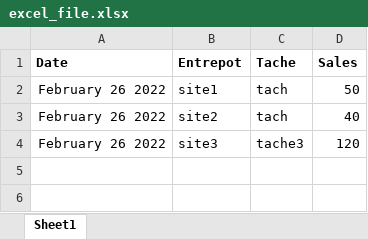
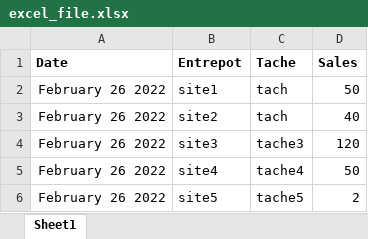
Before and after one commit to poisonlylo/yaml-to-excel-, an Excel workbook: cmake-build-debug/excel_file.xlsx, sheet Sheet1, drawn as a sheet; values as stored, in another font and other column widths than the file's, no borders; the diff names each change by its address in the sheet, - before the commit and + after, or states it on an @@ line.

```diff
--- a/cmake-build-debug/excel_file.xlsx (sheet Sheet1)
+++ b/cmake-build-debug/excel_file.xlsx (sheet Sheet1)
+row 5: February 26 2022 | site4 | tache4 | 50
+row 6: February 26 2022 | site5 | tache5 | 2
```
Also changed, not shown: 6 other files.
